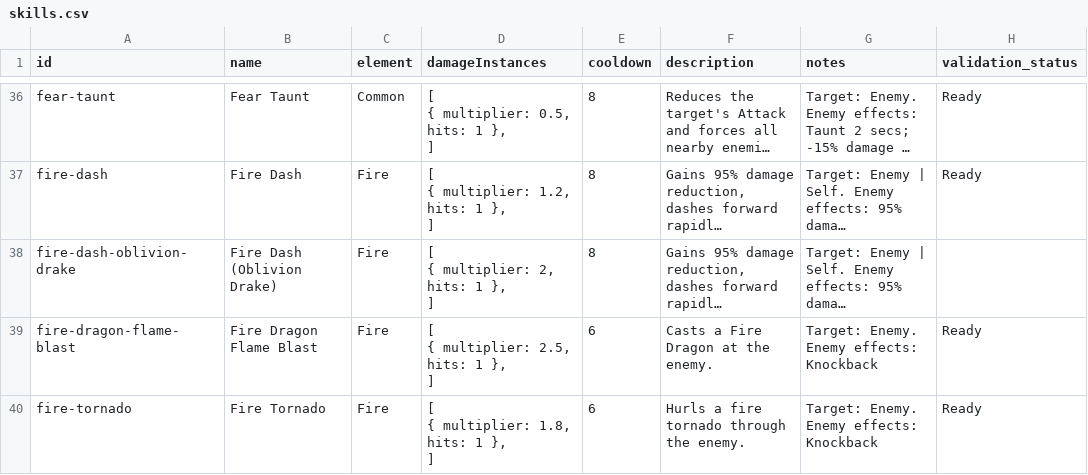
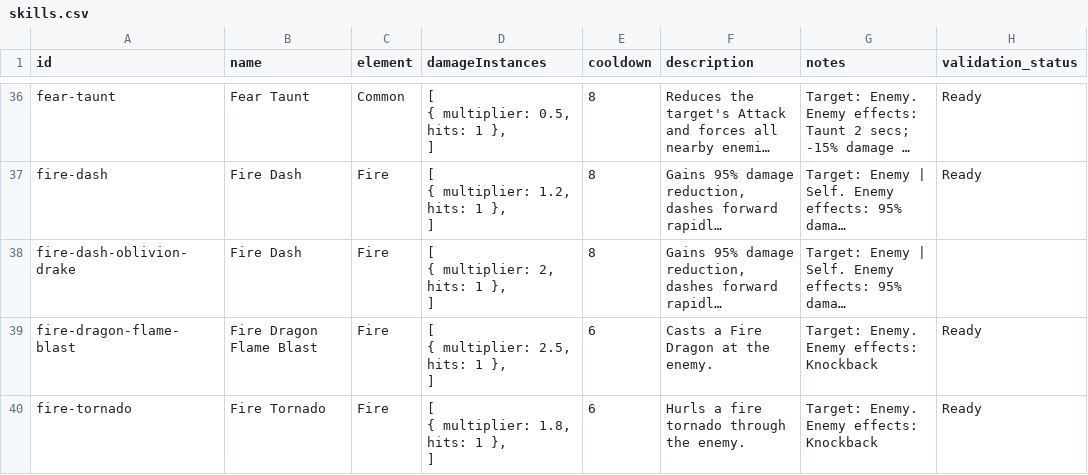
Before and after one commit to jjeastside/catch-a-monster-labs, a CSV file: app/data-source/skills.csv, drawn as a sheet; only a part is shown, gaps mark what is left out; long unchanged cells end in …; the diff names each change by its address in the sheet, - before the commit and + after, or states it on an @@ line.

```diff
--- a/app/data-source/skills.csv
+++ b/app/data-source/skills.csv
-B38 (name): Fire Dash (Oblivion Drake)
+B38 (name): Fire Dash
```
Also changed, not shown: app/data-source/monsters.csv, 18 other files.
